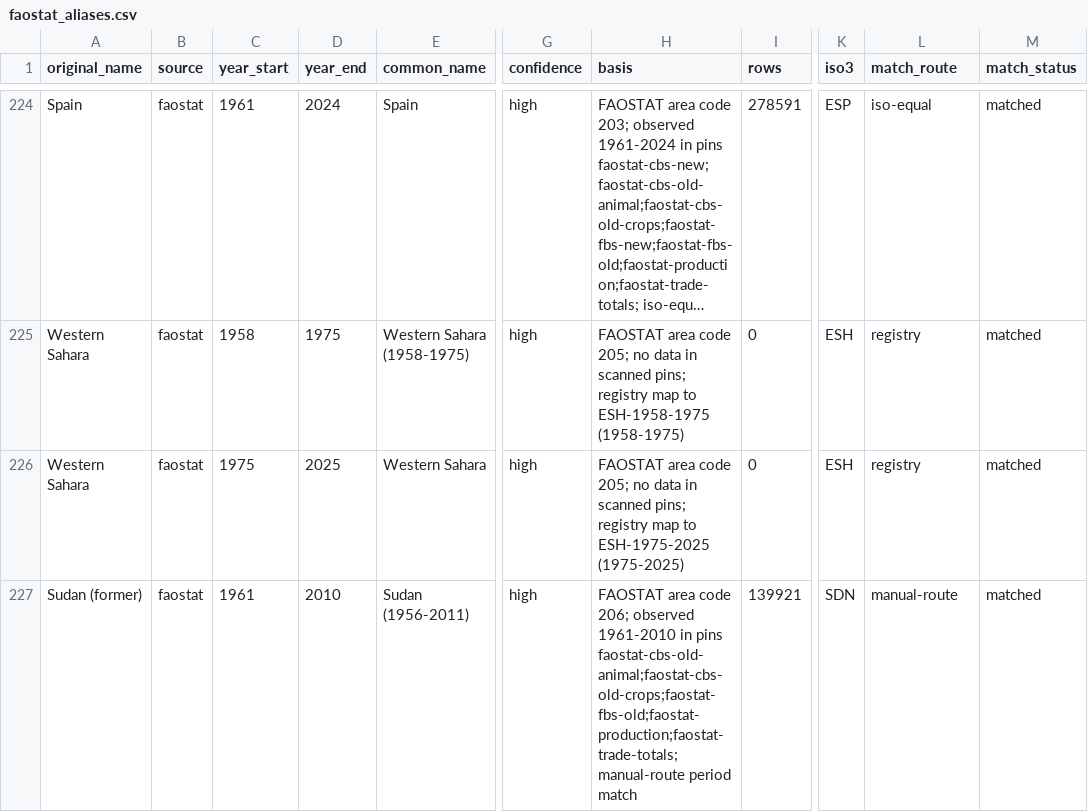
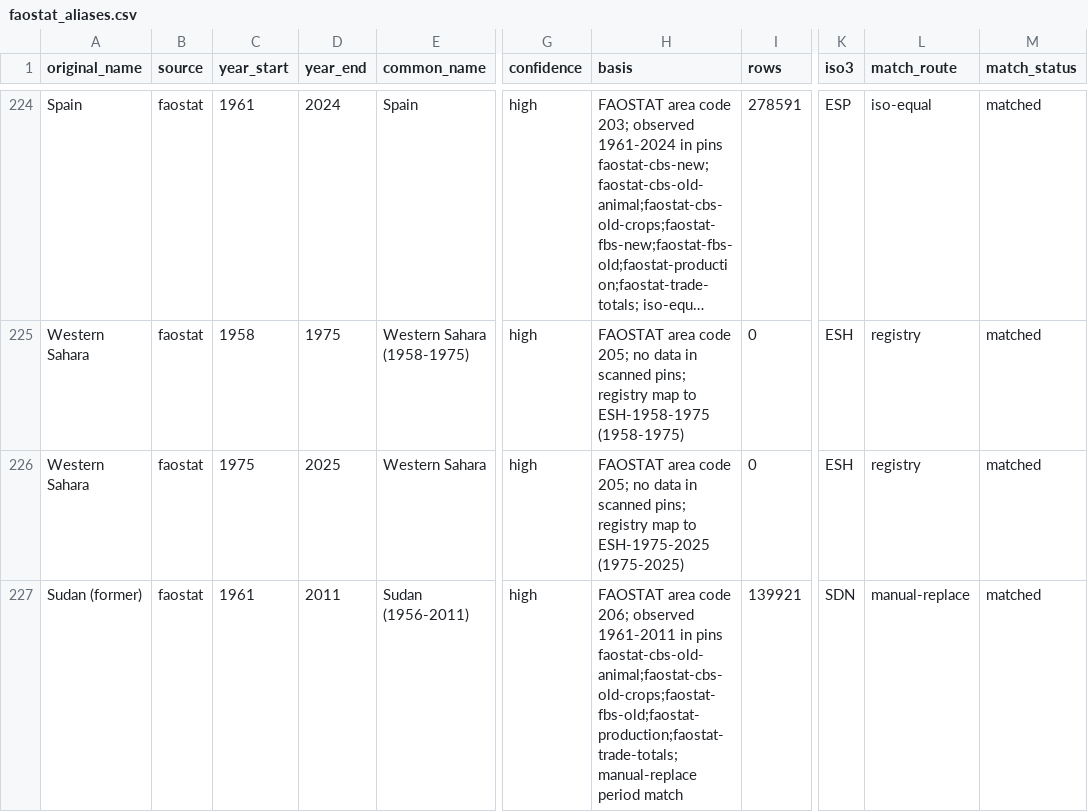
Before and after one commit to eduaguilera/whep-polities, a CSV file: pipelines/faostat-era-matching/state/faostat_aliases.csv, drawn as a sheet; only a part is shown, gaps mark what is left out; long unchanged cells end in …; the diff covers the shown part only; the diff names each change by its address in the sheet, - before the commit and + after, or states it on an @@ line.

```diff
--- a/pipelines/faostat-era-matching/state/faostat_aliases.csv
+++ b/pipelines/faostat-era-matching/state/faostat_aliases.csv
-D227 (year_end): 2010
+D227 (year_end): 2011
-H227 (basis): …206; observed 1961-2010 in pins faostat-cbs-old-animal;faostat-cbs-old-crops;faostat-fbs-old;faostat-production;faostat-trade-totals; manual-route period match
+H227 (basis): …206; observed 1961-2011 in pins faostat-cbs-old-animal;faostat-cbs-old-crops;faostat-fbs-old;faostat-production;faostat-trade-totals; manual-replace period match
-L227 (match_route): manual-route
+L227 (match_route): manual-replace
```
Also changed, not shown: 1 removed row and 8 edited cells elsewhere in this file, pipelines/polity-autoimprove/state/applied_aliases.csv, 2 other files.
